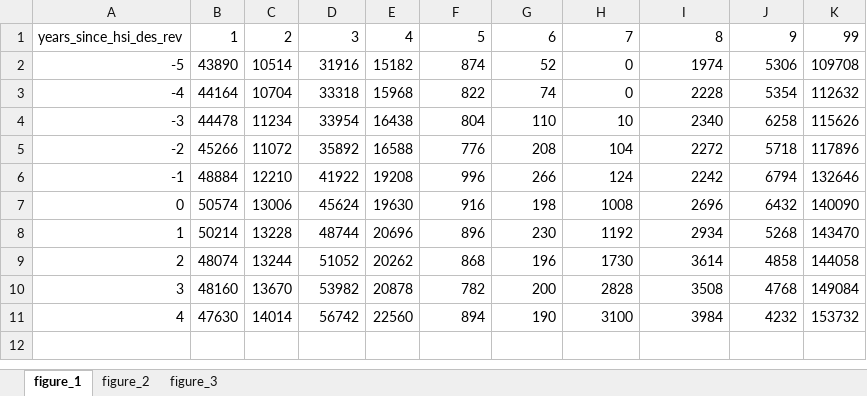
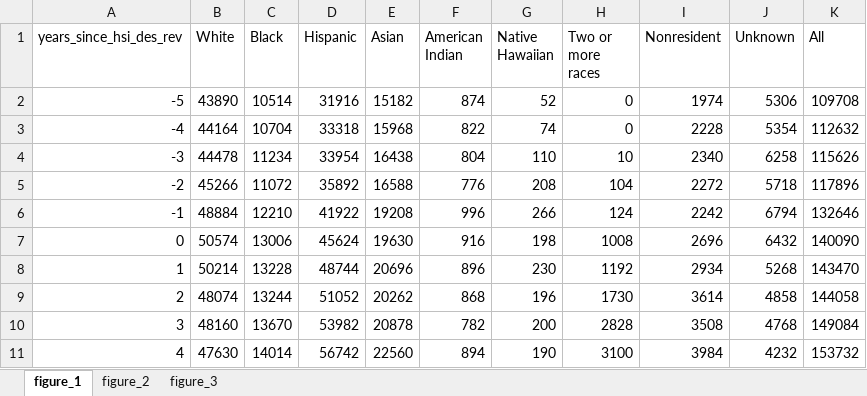
Before and after one commit to UrbanInstitute/The-Learning-Curve, an Excel workbook: 2023_09_28-HSI_grad_rates/figures.xlsx, sheet figure_1, drawn as a sheet; values as stored, in another font and other column widths than the file's, no borders; the diff names each change by its address in the sheet, - before the commit and + after, or states it on an @@ line.

Commit message:
correcting colnames

```diff
--- a/2023_09_28-HSI_grad_rates/figures.xlsx (sheet figure_1)
+++ b/2023_09_28-HSI_grad_rates/figures.xlsx (sheet figure_1)
-B1: 1
+B1: White
-C1: 2
+C1: Black
-D1: 3
+D1: Hispanic
-E1: 4
+E1: Asian
-F1: 5
+F1: American Indian
-G1: 6
+G1: Native Hawaiian
-H1: 7
+H1: Two or more races
-I1: 8
+I1: Nonresident
-J1: 9
+J1: Unknown
-K1: 99
+K1: All
```
